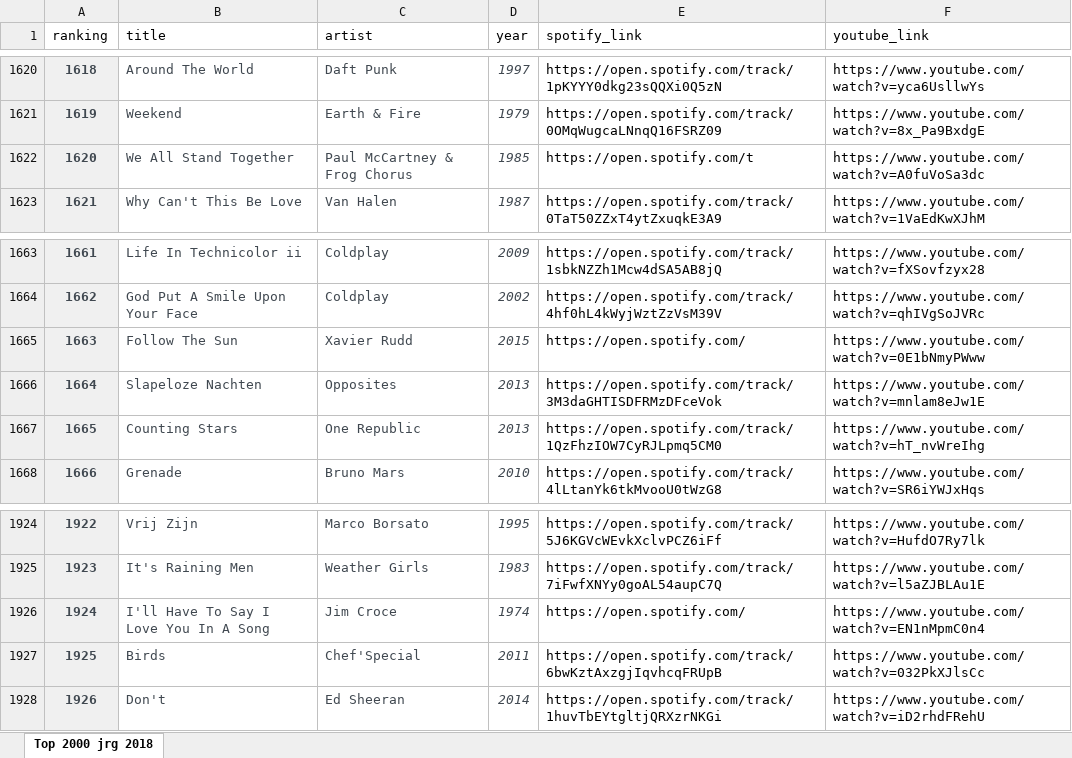
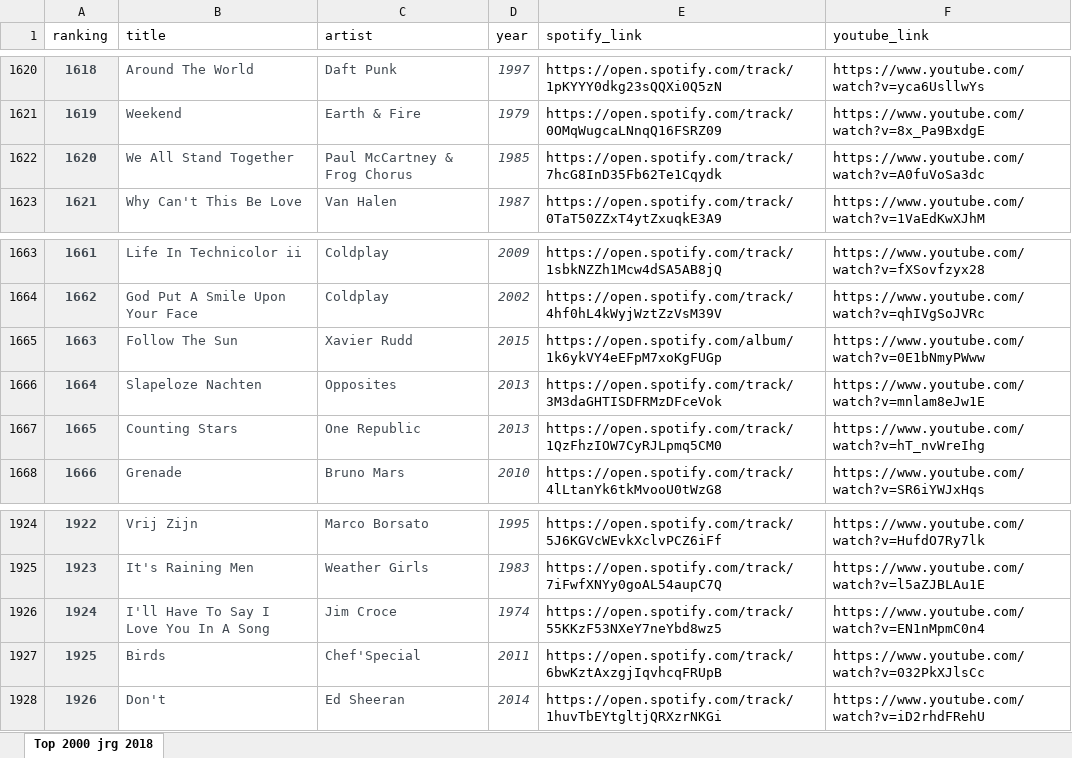
Before and after one commit to Bob-78/twitter-bot-top2000, an Excel workbook: TOP-2000-2018.xlsx, sheet Top 2000 jrg 2018, drawn as a sheet; only a part is shown, gaps mark what is left out; values as stored, in another font and other column widths than the file's, no borders; the diff covers the shown part only; the diff names each change by its address in the sheet, - before the commit and + after, or states it on an @@ line.

```diff
--- a/TOP-2000-2018.xlsx (sheet Top 2000 jrg 2018)
+++ b/TOP-2000-2018.xlsx (sheet Top 2000 jrg 2018)
-E1622 (spotify_link): https://open.spotify.com/t
+E1622 (spotify_link): https://open.spotify.com/track/7hcG8InD35Fb62Te1Cqydk
-E1665 (spotify_link): https://open.spotify.com/
+E1665 (spotify_link): https://open.spotify.com/album/1k6ykVY4eEFpM7xoKgFUGp
-E1926 (spotify_link): https://open.spotify.com/
+E1926 (spotify_link): https://open.spotify.com/track/55KKzF53NXeY7neYbd8wz5
```
Also changed, not shown: 7 edited cells elsewhere in this sheet, 1 other file.
